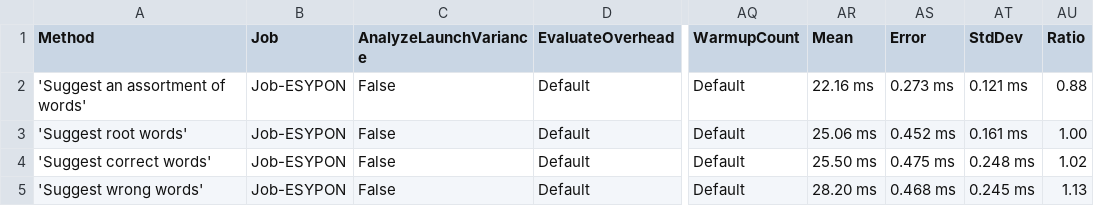
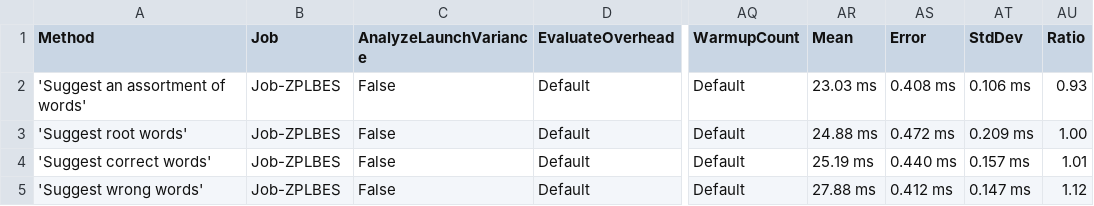
Before and after one commit to aarondandy/WeCantSpell.Hunspell, a CSV file: WeCantSpell.Hunspell.Benchmarking.MicroSuites/BenchmarkDotNet.Artifacts/results/WeCantSpell.Hunspell.Benchmarking.MicroSuites.EnUsWordListSuggestSuite-report.csv, drawn as a sheet; only a part is shown, gaps mark what is left out; the diff names each change by its address in the sheet, - before the commit and + after, or states it on an @@ line.

```diff
--- a/WeCantSpell.Hunspell.Benchmarking.MicroSuites/BenchmarkDotNet.Artifacts/results/WeCantSpell.Hunspell.Benchmarking.MicroSuites.EnUsWordListSuggestSuite-report.csv
+++ b/WeCantSpell.Hunspell.Benchmarking.MicroSuites/BenchmarkDotNet.Artifacts/results/WeCantSpell.Hunspell.Benchmarking.MicroSuites.EnUsWordListSuggestSuite-report.csv
-B2:B5 (Job): Job-ESYPON
+B2:B5 (Job): Job-ZPLBES
-AR2 (Mean): 22.16 ms
+AR2 (Mean): 23.03 ms
-AS2 (Error): 0.273 ms
+AS2 (Error): 0.408 ms
-AT2 (StdDev): 0.121 ms
+AT2 (StdDev): 0.106 ms
-AU2 (Ratio): 0.88
+AU2 (Ratio): 0.93
-AR3 (Mean): 25.06 ms
+AR3 (Mean): 24.88 ms
-AS3 (Error): 0.452 ms
+AS3 (Error): 0.472 ms
-AT3 (StdDev): 0.161 ms
+AT3 (StdDev): 0.209 ms
-AR4 (Mean): 25.50 ms
+AR4 (Mean): 25.19 ms
-AS4 (Error): 0.475 ms
+AS4 (Error): 0.440 ms
-AT4 (StdDev): 0.248 ms
+AT4 (StdDev): 0.157 ms
-AU4 (Ratio): 1.02
+AU4 (Ratio): 1.01
-AR5 (Mean): 28.20 ms
+AR5 (Mean): 27.88 ms
-AS5 (Error): 0.468 ms
+AS5 (Error): 0.412 ms
-AT5 (StdDev): 0.245 ms
+AT5 (StdDev): 0.147 ms
-AU5 (Ratio): 1.13
+AU5 (Ratio): 1.12
```
Also changed, not shown: WeCantSpell.Hunspell.Benchmarking.MicroSuites/BenchmarkDotNet.Artifacts/results/WeCantSpell.Hunspell.Benchmarking.MicroSuites.EnUsWordListCheckSuite-report.csv, 10 other files.
